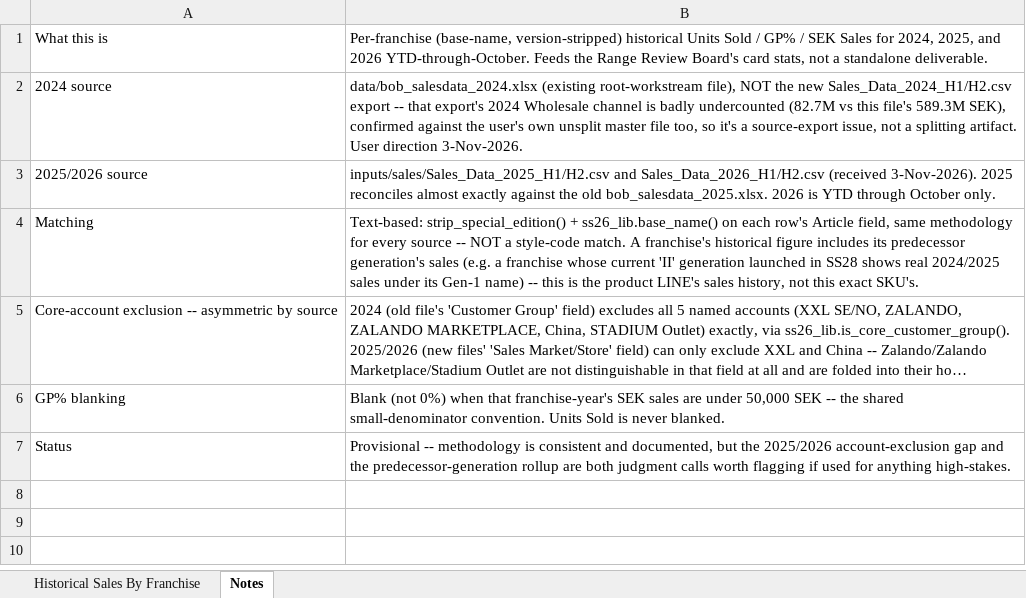
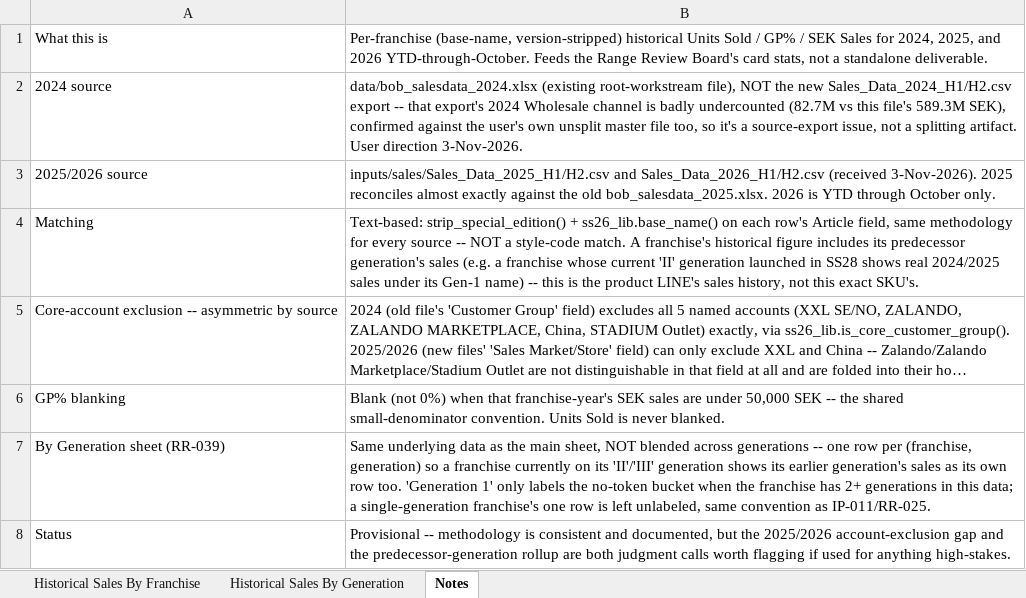
Before and after one commit to surflongboard/project_bob, an Excel workbook: data/range_review/outputs/Historical_Sales_By_Franchise.xlsx, sheet Notes, drawn as a sheet; long unchanged cells end in …; values as stored, in another font and other column widths than the file's, no borders; the diff names each change by its address in the sheet, - before the commit and + after, or states it on an @@ line.

```diff
--- a/data/range_review/outputs/Historical_Sales_By_Franchise.xlsx (sheet Notes)
+++ b/data/range_review/outputs/Historical_Sales_By_Franchise.xlsx (sheet Notes)
+sheet tab: Historical Sales By Generation
+row 7: By Generation sheet (RR-039) | Same underlying data as the main sheet, NOT blended across generations -- one row per (franchise, generation) so a franchise currently on its 'II'/'III' generation shows its earlier generation's sales as its own row too. 'Generation 1' only labels the no-token bucket when the franchise has 2+ generations in this data; a single-generation franchise's one row is left unlabeled, same convention as IP-011/RR-025.
```
Also changed, not shown: sheet Historical Sales By Franchise, 6 other files.
